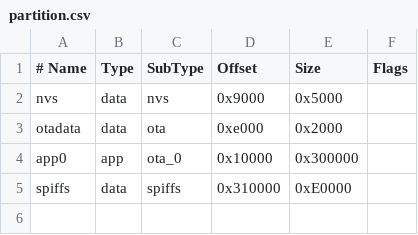
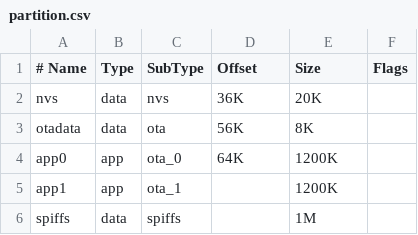
Before and after one commit to hbend1li/incubator, a CSV file: partition.csv, drawn as a sheet.

```diff
--- a/partition.csv
+++ b/partition.csv
@@ -1,5 +1,6 @@
 # Name,   Type, SubType, Offset,  Size, Flags
-nvs,      data, nvs,     0x9000,  0x5000,
-otadata,  data, ota,     0xe000,  0x2000,
-app0,     app,  ota_0,   0x10000, 0x300000,
-spiffs,   data, spiffs,  0x310000,0xE0000,
+nvs,      data, nvs,     36K,     20K,
+otadata,  data, ota,     56K,     8K,
+app0,     app,  ota_0,   64K,     1200K,
+app1,     app,  ota_1,   ,        1200K,
+spiffs,   data, spiffs,  ,        1M,
```
Also changed, not shown: 15 other files.
